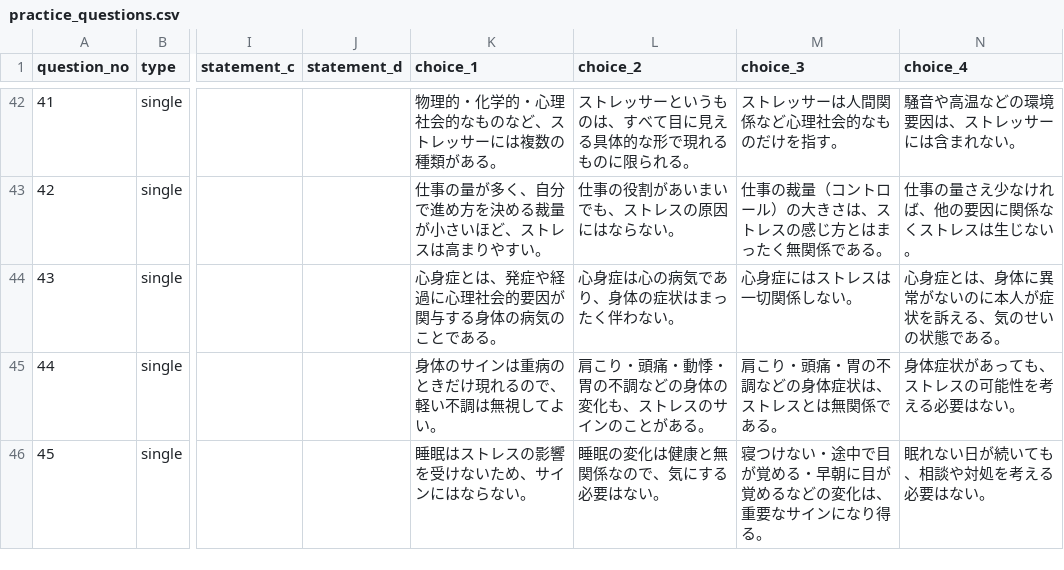
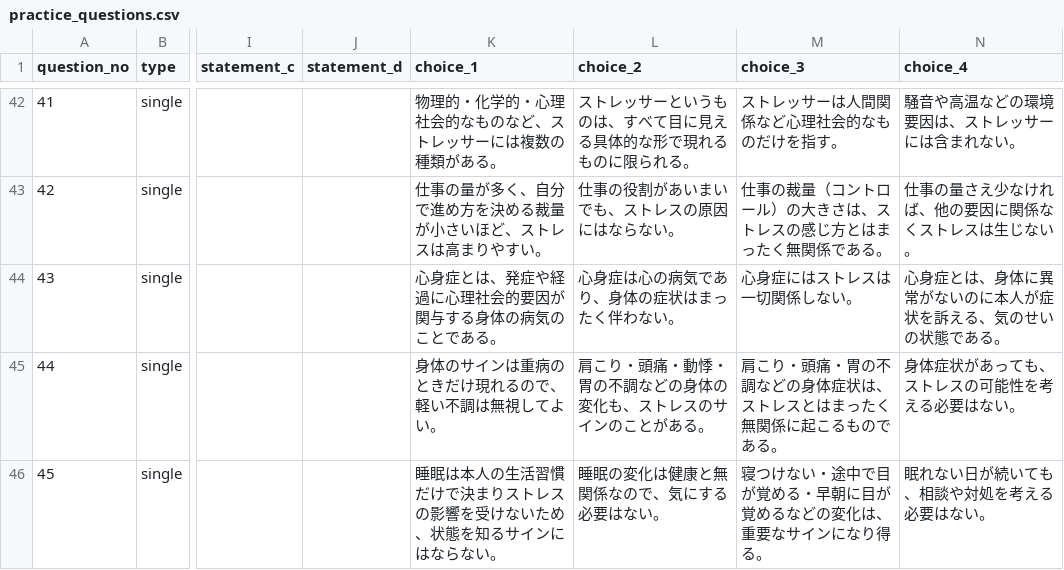
Before and after one commit to takkenshiken2026-sudo/mentalhealth-master, a CSV file: grades/self/data/practice_questions.csv, drawn as a sheet; only a part is shown, gaps mark what is left out; the diff covers the shown part only; the diff names each change by its address in the sheet, - before the commit and + after, or states it on an @@ line.

```diff
--- a/grades/self/data/practice_questions.csv
+++ b/grades/self/data/practice_questions.csv
-M45 (choice_3): 肩こり・頭痛・胃の不調などの身体症状は、ストレスとは無関係である。
+M45 (choice_3): 肩こり・頭痛・胃の不調などの身体症状は、ストレスとはまったく無関係に起こるものである。
-K46 (choice_1): 睡眠はストレスの影響を受けないため、サインにはならない。
+K46 (choice_1): 睡眠は本人の生活習慣だけで決まりストレスの影響を受けないため、状態を知るサインにはならない。
```
Also changed, not shown: 32 edited cells elsewhere in this file.
